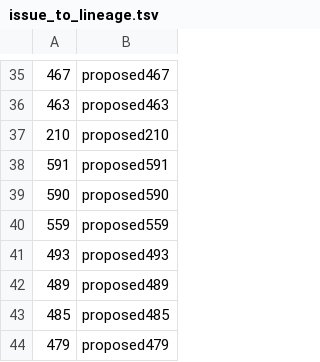
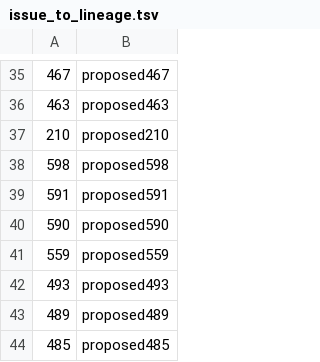
Before and after one commit to ktmeaton/ncov-recombinant, a TSV file: resources/issue_to_lineage.tsv, drawn as a sheet; only a part is shown, gaps mark what is left out; the shorter side is filled out with more unchanged rows.

```diff
--- a/resources/issue_to_lineage.tsv
+++ b/resources/issue_to_lineage.tsv
@@ -37,2 +37,3 @@
 210	proposed210
+598	proposed598
 591	proposed591
```
Also changed, not shown: resources/issues.tsv, 1 other file.
